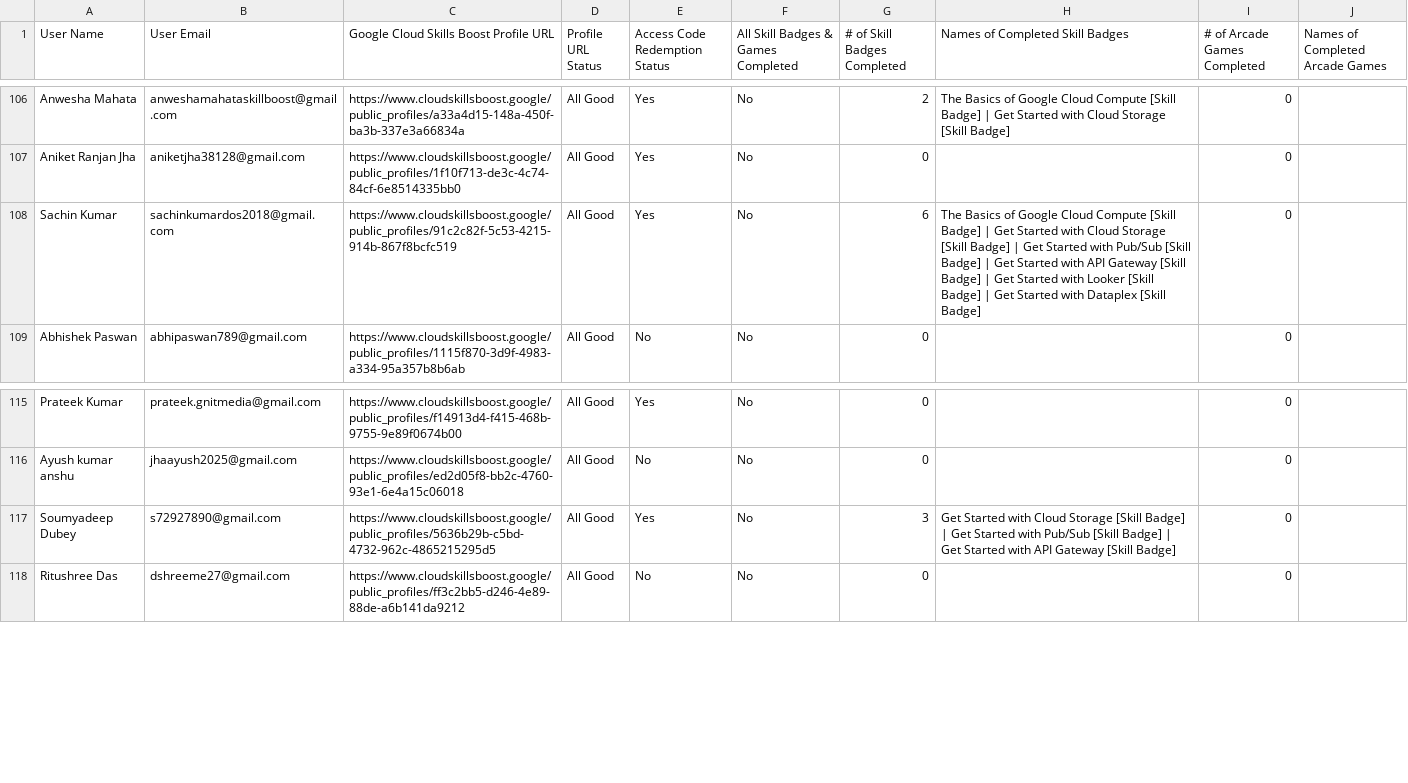
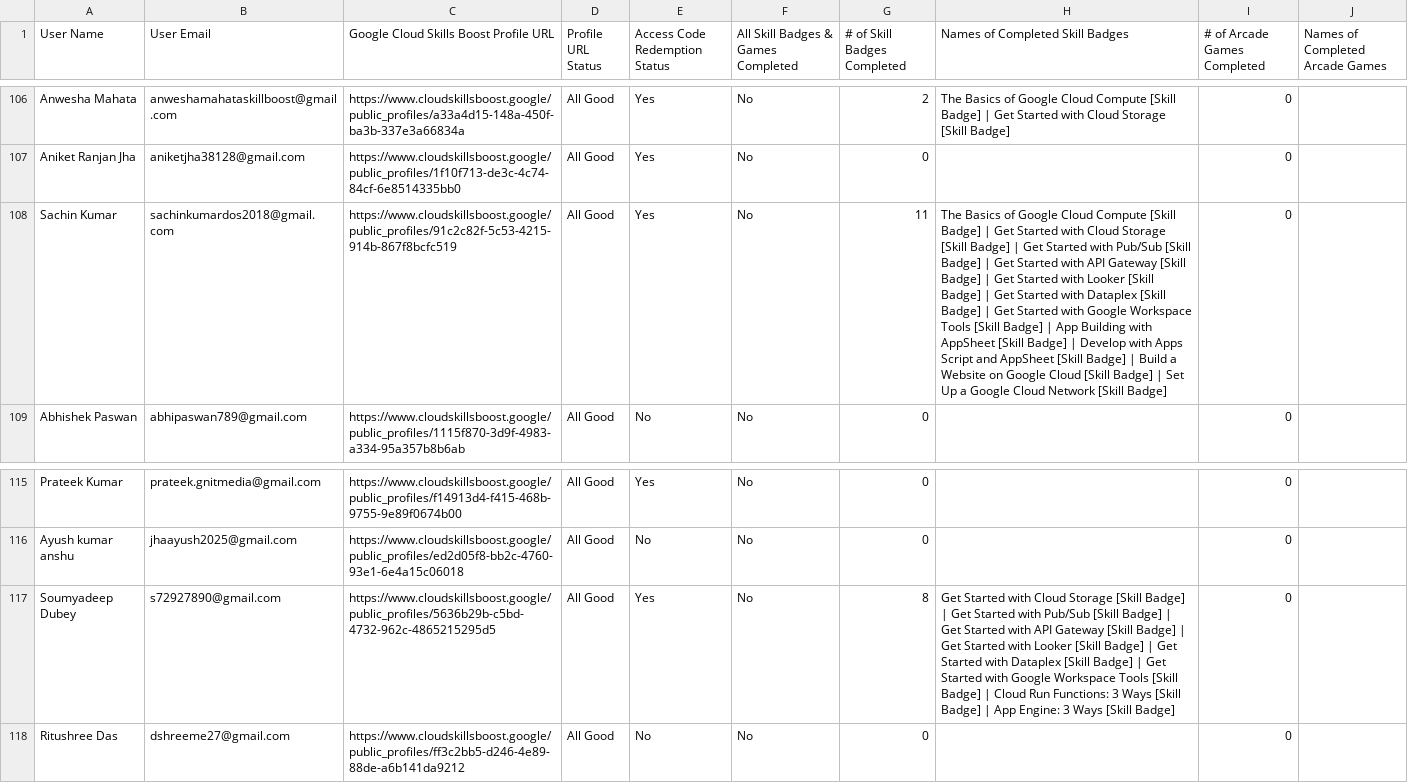
Before and after one commit to Circuit-Overtime/gdg.jisu, a CSV file: data/gnit/data.csv, drawn as a sheet; only a part is shown, gaps mark what is left out; the diff covers the shown part only; the diff names each change by its address in the sheet, - before the commit and + after, or states it on an @@ line.

```diff
--- a/data/gnit/data.csv
+++ b/data/gnit/data.csv
-G108 (# of Skill Badges Completed): 6
+G108 (# of Skill Badges Completed): 11
-H108 (Names of Completed Skill Badges): …[Skill Badge]
+H108 (Names of Completed Skill Badges): …[Skill Badge] | Get Started with Google Workspace Tools [Skill Badge] | App Building with AppSheet [Skill Badge] | Develop with Apps Script and AppSheet [Skill Badge] | Build a Website on Google Cloud [Skill Badge] | Set Up a Google Cloud Network [Skill Badge]
-G117 (# of Skill Badges Completed): 3
+G117 (# of Skill Badges Completed): 8
-H117 (Names of Completed Skill Badges): …[Skill Badge]
+H117 (Names of Completed Skill Badges): …[Skill Badge] | Get Started with Looker [Skill Badge] | Get Started with Dataplex [Skill Badge] | Get Started with Google Workspace Tools [Skill Badge] | Cloud Run Functions: 3 Ways [Skill Badge] | App Engine: 3 Ways [Skill Badge]
```
Also changed, not shown: 35 edited cells elsewhere in this file.
